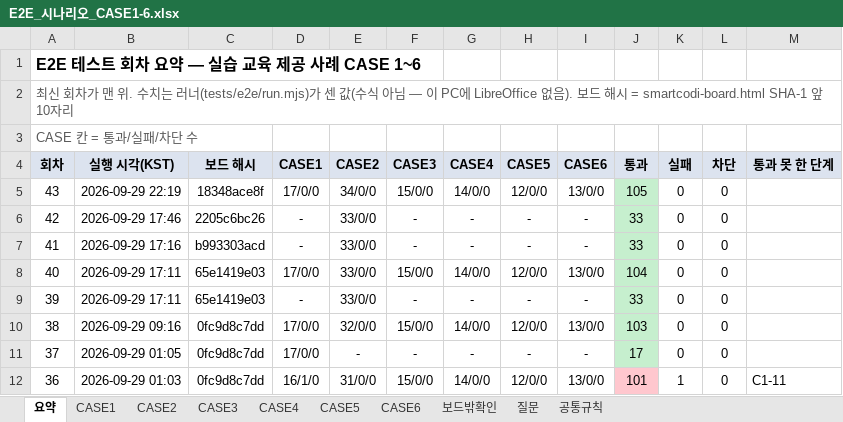
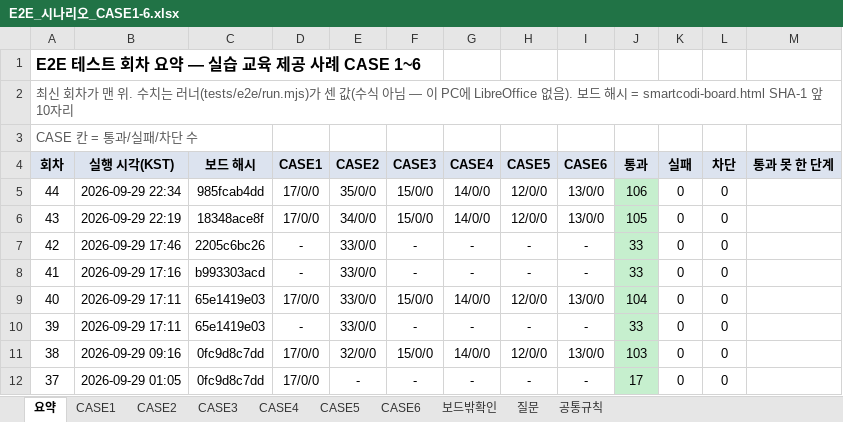
Before and after one commit to smartcodi/smartcodi, an Excel workbook: doc/테스트/E2E_시나리오_CASE1-6.xlsx, sheet 요약, drawn as a sheet; only a part is shown; the shorter side is filled out with more unchanged rows; values as stored, in another font and other column widths than the file's, no borders; the diff names each change by its address in the sheet, - before the commit and + after, or states it on an @@ line.

```diff
--- a/doc/테스트/E2E_시나리오_CASE1-6.xlsx (sheet 요약)
+++ b/doc/테스트/E2E_시나리오_CASE1-6.xlsx (sheet 요약)
+row 5: 44 | 2026-09-29 22:34 | 985fcab4dd | 17/0/0 | 35/0/0 | 15/0/0 | 14/0/0 | 12/0/0 | 13/0/0 | 106 | 0 | 0
```
Also changed, not shown: sheet CASE2, sheet CASE5, sheet CASE6, sheet CASE4, sheet CASE3, sheet CASE1.
